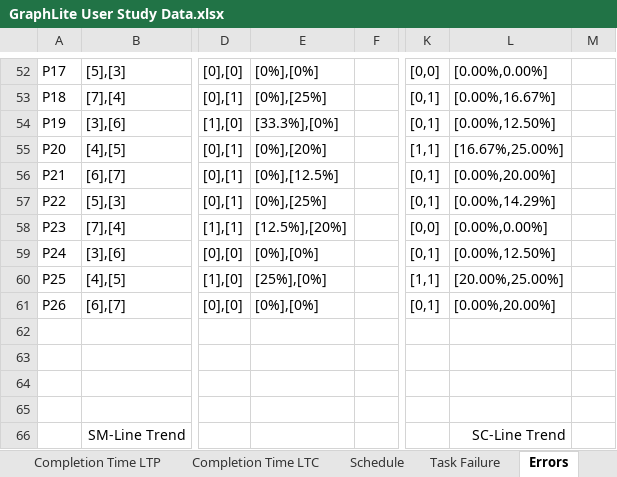
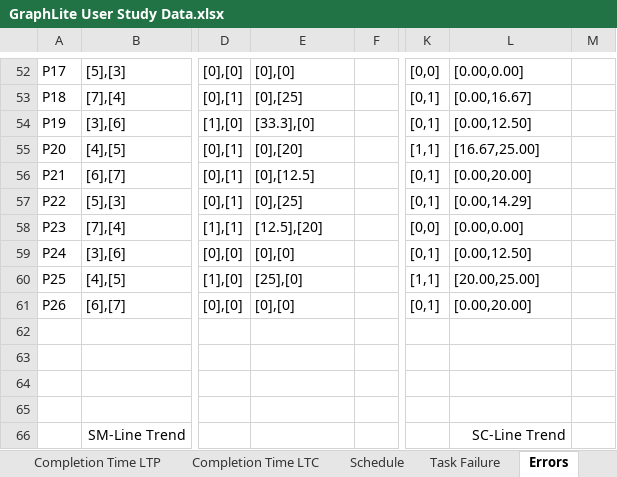
Before and after one commit to anonymous281107/GraphLite, an Excel workbook: User_Study/GraphLite_Evaluation/GraphLite User Study Data.xlsx, sheet Errors, drawn as a sheet; only a part is shown, gaps mark what is left out; values as stored, in another font and other column widths than the file's, no borders; charts and pictures not drawn; the diff covers the shown part only; the diff names each change by its address in the sheet, - before the commit and + after, or states it on an @@ line.

```diff
--- a/User_Study/GraphLite_Evaluation/GraphLite User Study Data.xlsx (sheet Errors)
+++ b/User_Study/GraphLite_Evaluation/GraphLite User Study Data.xlsx (sheet Errors)
-E52: [0%],[0%]
+E52: [0],[0]
-L52: [0.00%,0.00%]
+L52: [0.00,0.00]
-E53: [0%],[25%]
+E53: [0],[25]
-L53: [0.00%,16.67%]
+L53: [0.00,16.67]
-E54: [33.3%],[0%]
+E54: [33.3],[0]
-L54: [0.00%,12.50%]
+L54: [0.00,12.50]
-E55: [0%],[20%]
+E55: [0],[20]
-L55: [16.67%,25.00%]
+L55: [16.67,25.00]
-E56: [0%],[12.5%]
+E56: [0],[12.5]
-L56: [0.00%,20.00%]
+L56: [0.00,20.00]
-E57: [0%],[25%]
+E57: [0],[25]
-L57: [0.00%,14.29%]
+L57: [0.00,14.29]
-E58: [12.5%],[20%]
+E58: [12.5],[20]
-L58: [0.00%,0.00%]
+L58: [0.00,0.00]
-E59: [0%],[0%]
+E59: [0],[0]
-L59: [0.00%,12.50%]
+L59: [0.00,12.50]
-E60: [25%],[0%]
+E60: [25],[0]
-L60: [20.00%,25.00%]
+L60: [20.00,25.00]
-E61: [0%],[0%]
+E61: [0],[0]
-L61: [0.00%,20.00%]
+L61: [0.00,20.00]
```
Also changed, not shown: 32 edited cells elsewhere in this sheet.
